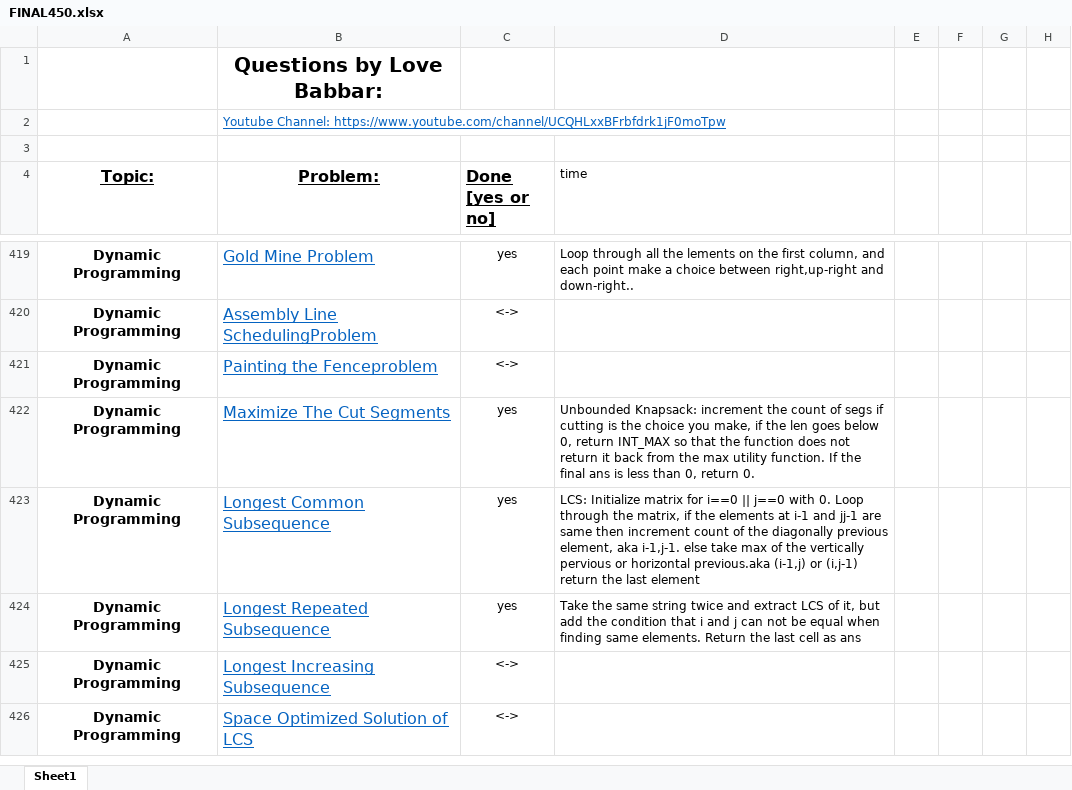
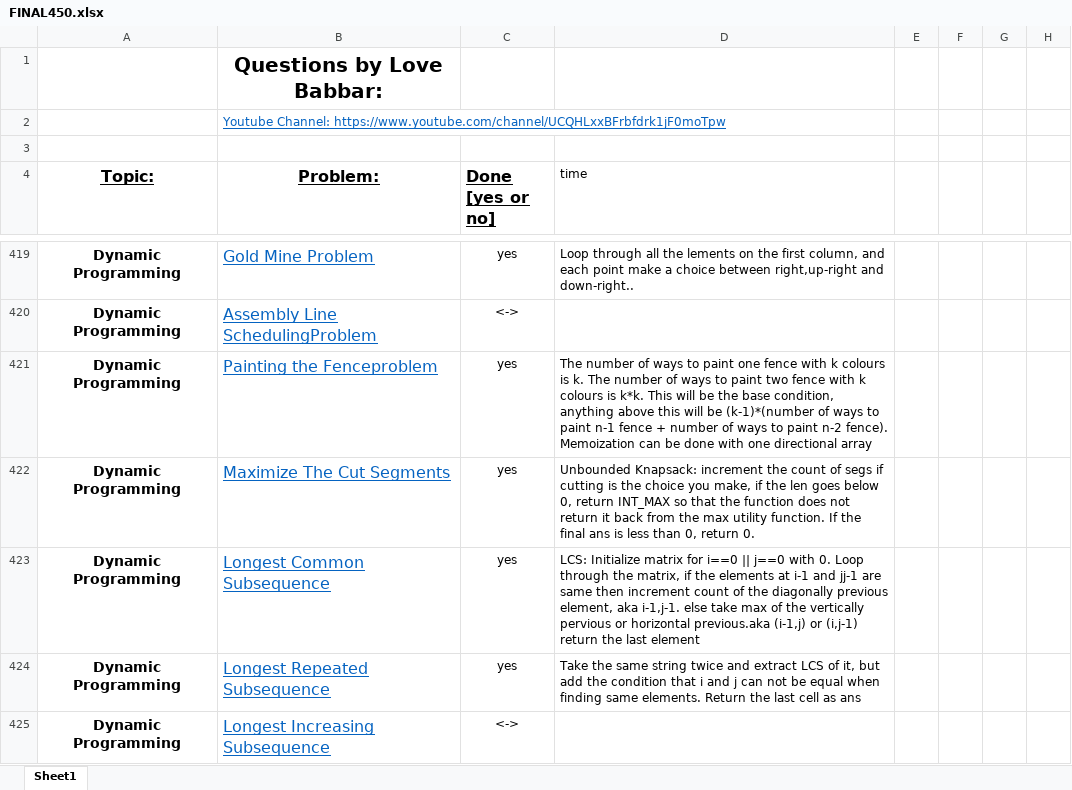
Before and after one commit to version0chiro/Ace-The-Code, an Excel workbook: FINAL450.xlsx, sheet Sheet1, drawn as a sheet; only a part is shown, gaps mark what is left out; the shorter side is filled out with more unchanged rows; values as stored, in another font and other column widths than the file's, no borders; conditional formats not drawn; the diff names each change by its address in the sheet, - before the commit and + after, or states it on an @@ line.

Commit message:
updated excel

```diff
--- a/FINAL450.xlsx (sheet Sheet1)
+++ b/FINAL450.xlsx (sheet Sheet1)
-C421 (Done [yes or no]): <->
+C421 (Done [yes or no]): yes
-D421 (time): (empty)
+D421 (time): The number of ways to paint one fence with k colours is k. The number of ways to paint two fence with k colours is k*k. This will be the base condition, anything above this will be (k-1)*(number of ways to paint n-1 fence + number of ways to paint n-2 fence). Memoization can be done with one directional array
```
